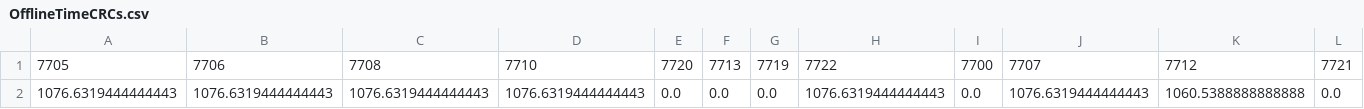
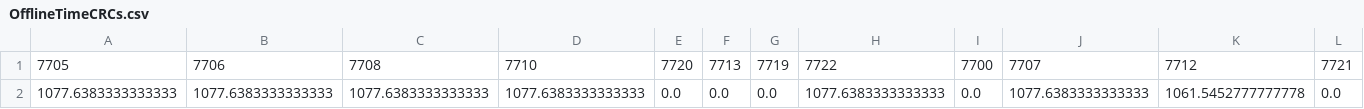
Before and after one commit to antonioiuliano2/crc_summary, a CSV file: OfflineTimeCRCs.csv, drawn as a sheet; only a part is shown; removed rows and columns are numbered as before the commit, all else as after; rows hold the shown columns only; the diff names each change by its address in the sheet, - before the commit and + after, or states it on an @@ line.

```diff
--- a/OfflineTimeCRCs.csv
+++ b/OfflineTimeCRCs.csv
-row 2: 1076.6319444444443 | 1076.6319444444443 | 1076.6319444444443 | 1076.6319444444443 | 0.0 | 0.0 | 0.0 | 1076.6319444444443 | 0.0 | 1076.6319444444443 | 1060.5388888888888 | 0.0
+row 2: 1077.6383333333333 | 1077.6383333333333 | 1077.6383333333333 | 1077.6383333333333 | 0.0 | 0.0 | 0.0 | 1077.6383333333333 | 0.0 | 1077.6383333333333 | 1061.5452777777778 | 0.0
```
Also changed, not shown: CRCNetwork_status_report.csv.
